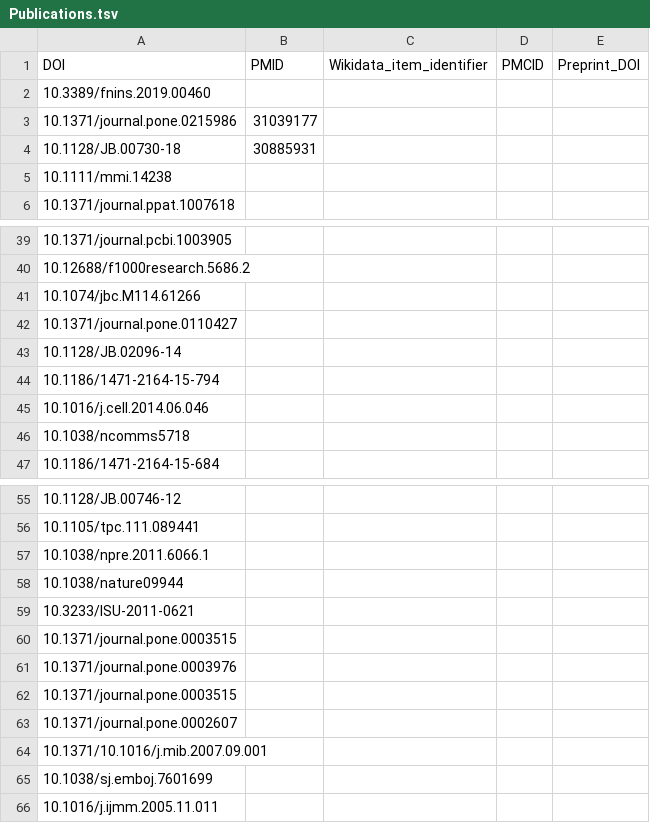
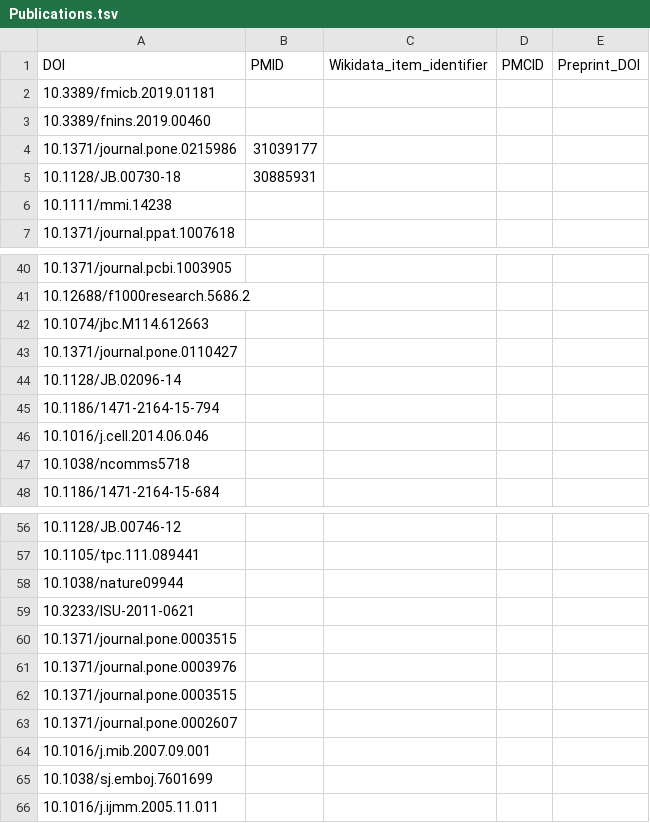
Before and after one commit to foerstner-lab/Publication_list, a TSV file: Publications.tsv, drawn as a sheet; only a part is shown, gaps mark what is left out.

Commit message:
Add Gomes et al

```diff
--- a/Publications.tsv
+++ b/Publications.tsv
@@ -1,2 +1,3 @@
 DOI	PMID	Wikidata_item_identifier	PMCID	Preprint_DOI
+10.3389/fmicb.2019.01181
 10.3389/fnins.2019.00460				
@@ -40,3 +41,3 @@ DOI	PMID	Wikidata_item_identifier	PMCID	Preprint_DOI
 10.12688/f1000research.5686.2				
-10.1074/jbc.M114.61266				
+10.1074/jbc.M114.612663				
 10.1371/journal.pone.0110427				
@@ -56,3 +57,2 @@ DOI	PMID	Wikidata_item_identifier	PMCID	Preprint_DOI
 10.1105/tpc.111.089441				
-10.1038/npre.2011.6066.1				
 10.1038/nature09944				
@@ -63,3 +63,3 @@ DOI	PMID	Wikidata_item_identifier	PMCID	Preprint_DOI
 10.1371/journal.pone.0002607				
-10.1371/10.1016/j.mib.2007.09.001				
+10.1016/j.mib.2007.09.001				
 10.1038/sj.emboj.7601699				
```
